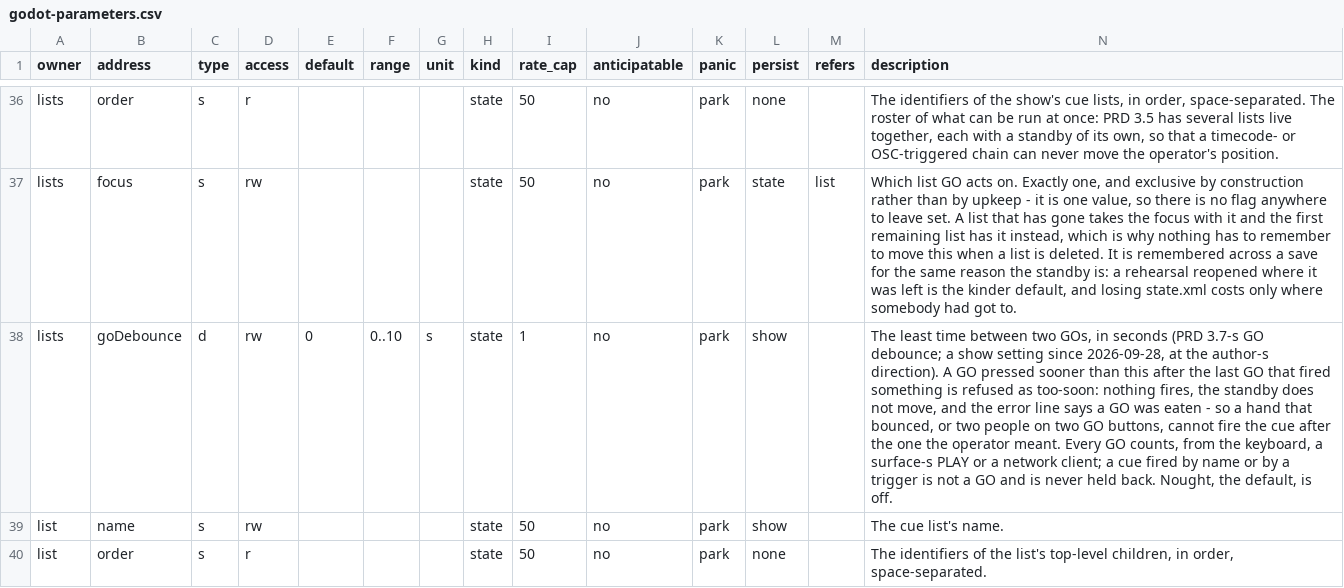
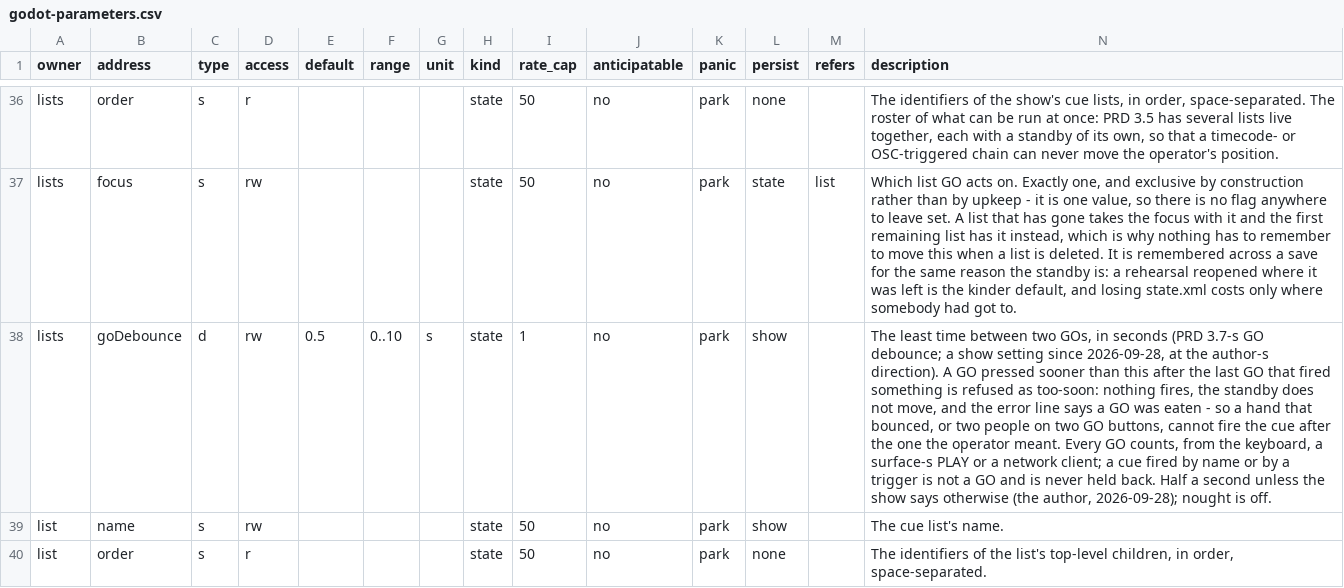
Before and after one commit to pob31/go.dot, a CSV file: docs/parameters/godot-parameters.csv, drawn as a sheet; only a part is shown, gaps mark what is left out; the diff names each change by its address in the sheet, - before the commit and + after, or states it on an @@ line.

```diff
--- a/docs/parameters/godot-parameters.csv
+++ b/docs/parameters/godot-parameters.csv
-E38 (default): 0
+E38 (default): 0.5
-N38 (description): …held back. Nought, the default, is off.
+N38 (description): …held back. Half a second unless the show says otherwise (the author, 2026-09-28); nought is off.
```
Also changed, not shown: 14 other files.
